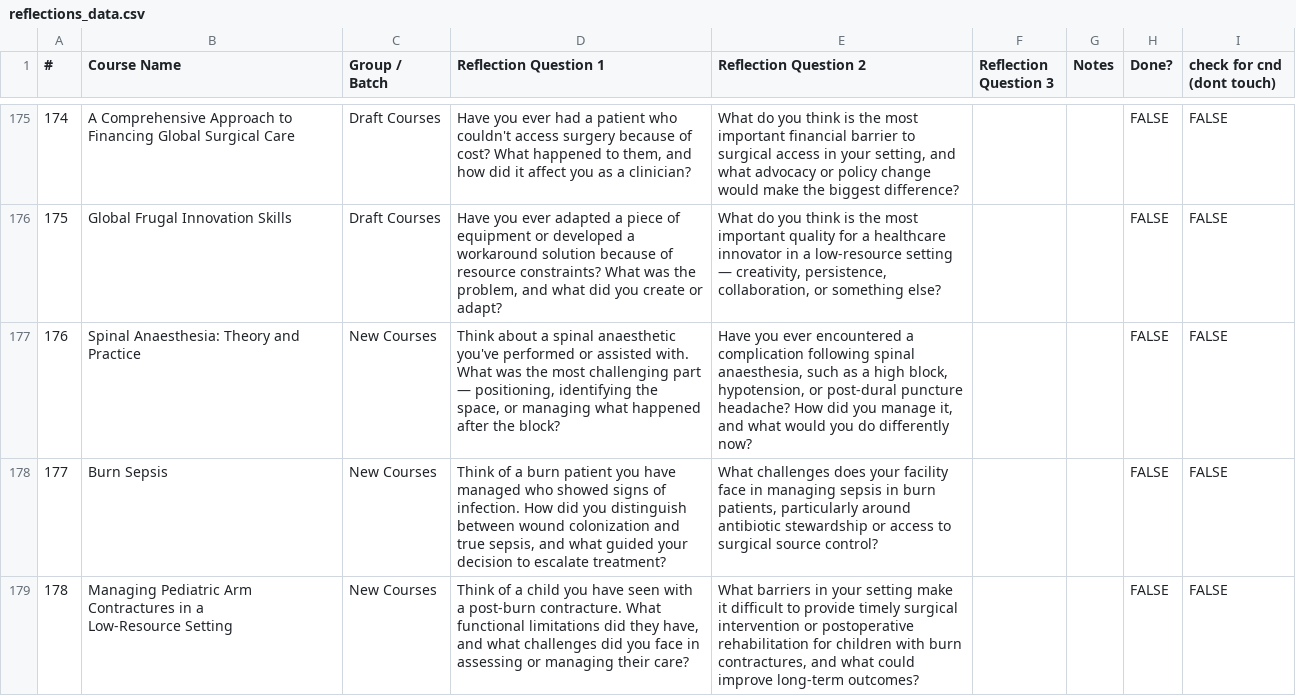
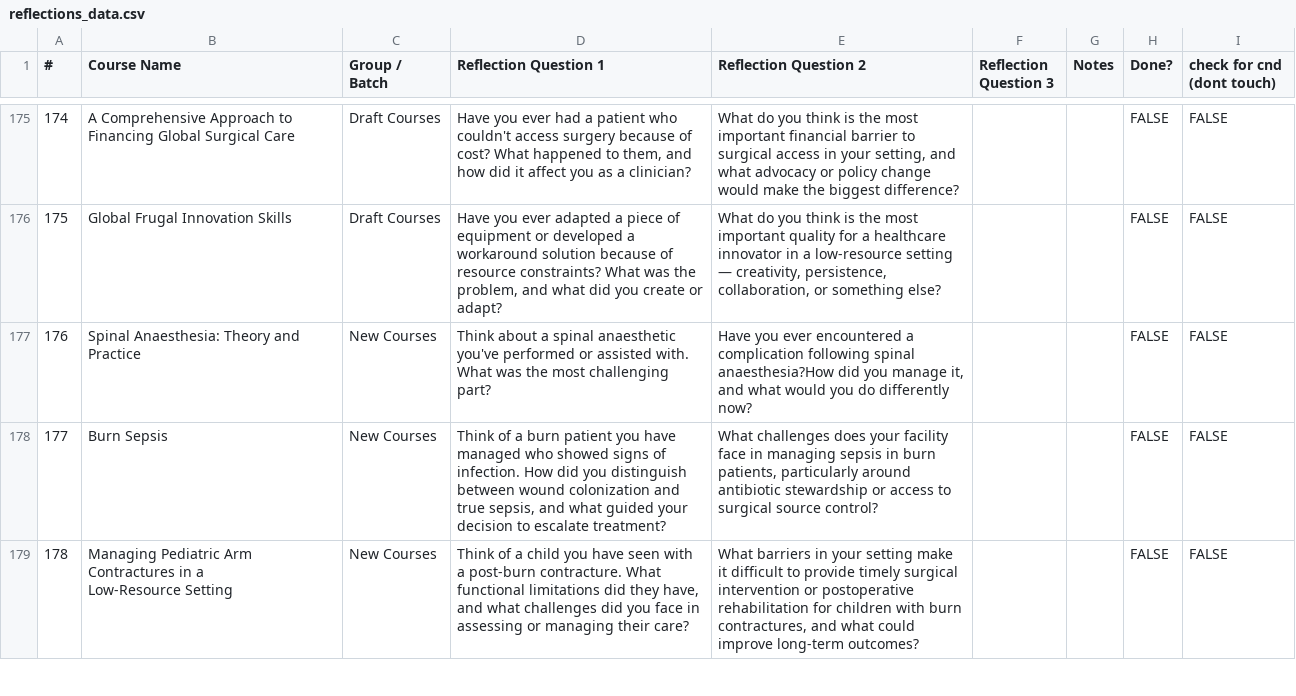
Before and after one commit to codendesigner-hash/cnd-surg-refl-at-4784, a CSV file: reflections_data.csv, drawn as a sheet; only a part is shown, gaps mark what is left out.

```diff
--- a/reflections_data.csv
+++ b/reflections_data.csv
@@ -176,3 +176,3 @@
 "175","Global Frugal Innovation Skills","Draft Courses","Have you ever adapted a piece of equipment or developed a workaround solution because of resource constraints? What was the problem, and what did you create or adapt?","What do you think is the most important quality for a healthcare innovator in a low-resource setting — creativity, persistence, collaboration, or something else?","","","FALSE","FALSE"
-"176","Spinal Anaesthesia: Theory and Practice","New Courses","Think about a spinal anaesthetic you've performed or assisted with. What was the most challenging part — positioning, identifying the space, or managing what happened after the block?","Have you ever encountered a complication following spinal anaesthesia, such as a high block, hypotension, or post-dural puncture headache? How did you manage it, and what would you do differently now?","","","FALSE","FALSE"
+"176","Spinal Anaesthesia: Theory and Practice","New Courses","Think about a spinal anaesthetic you've performed or assisted with. What was the most challenging part?","Have you ever encountered a complication following spinal anaesthesia?How did you manage it, and what would you do differently now?","","","FALSE","FALSE"
 "177","Burn Sepsis","New Courses","Think of a burn patient you have managed who showed signs of infection. How did you distinguish between wound colonization and true sepsis, and what guided your decision to escalate treatment?","What challenges does your facility face in managing sepsis in burn patients, particularly around antibiotic stewardship or access to surgical source control?","","","FALSE","FALSE"
```
